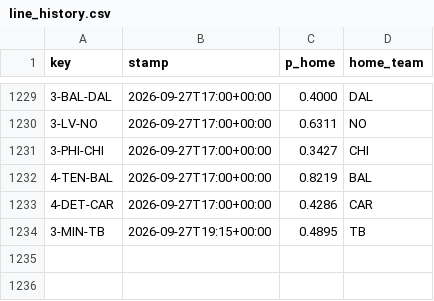
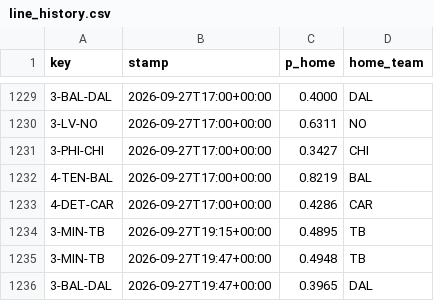
Before and after one commit to Cako18/gridiron-data, a CSV file: data/line_history.csv, drawn as a sheet; only a part is shown, gaps mark what is left out.

```diff
--- a/data/line_history.csv
+++ b/data/line_history.csv
@@ -1234 +1234,3 @@ key,stamp,p_home,home_team
 3-MIN-TB,2026-09-27T19:15+00:00,0.4895,TB
+3-MIN-TB,2026-09-27T19:47+00:00,0.4948,TB
+3-BAL-DAL,2026-09-27T19:47+00:00,0.3965,DAL
```
Also changed, not shown: data/vegas_duel.csv, 1 other file.
